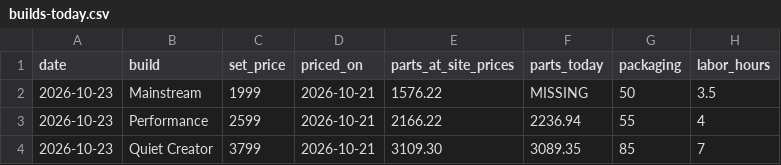
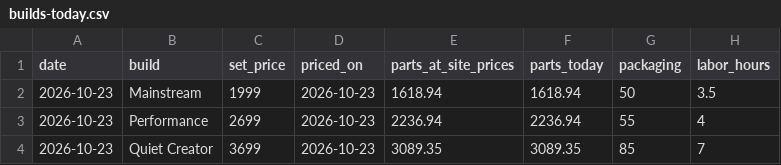
Before and after one commit to olegnochka/framefoundry, a CSV file: public/data/builds-today.csv, drawn as a sheet.

```diff
--- a/public/data/builds-today.csv
+++ b/public/data/builds-today.csv
@@ -1,4 +1,4 @@
 date,build,set_price,priced_on,parts_at_site_prices,parts_today,packaging,labor_hours
-2026-10-23,Mainstream,1999,2026-10-21,1576.22,MISSING,50,3.5
-2026-10-23,Performance,2599,2026-10-21,2166.22,2236.94,55,4
-2026-10-23,Quiet Creator,3799,2026-10-21,3109.30,3089.35,85,7
+2026-10-23,Mainstream,1999,2026-10-23,1618.94,1618.94,50,3.5
+2026-10-23,Performance,2699,2026-10-23,2236.94,2236.94,55,4
+2026-10-23,Quiet Creator,3699,2026-10-23,3089.35,3089.35,85,7
```
Also changed, not shown: public/data/price-history.csv, public/data/prices-today.csv, 11 other files.
